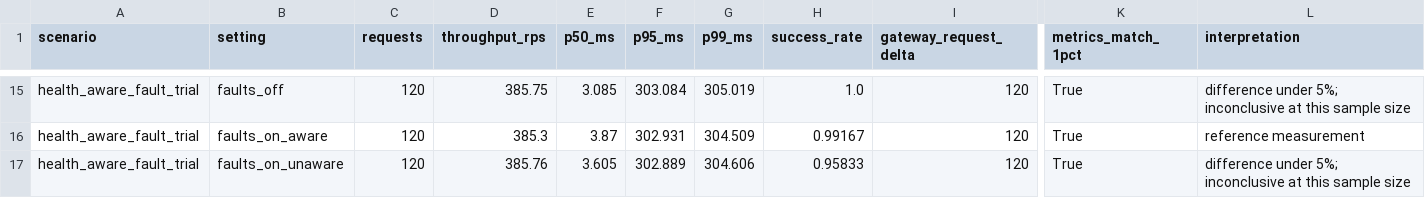
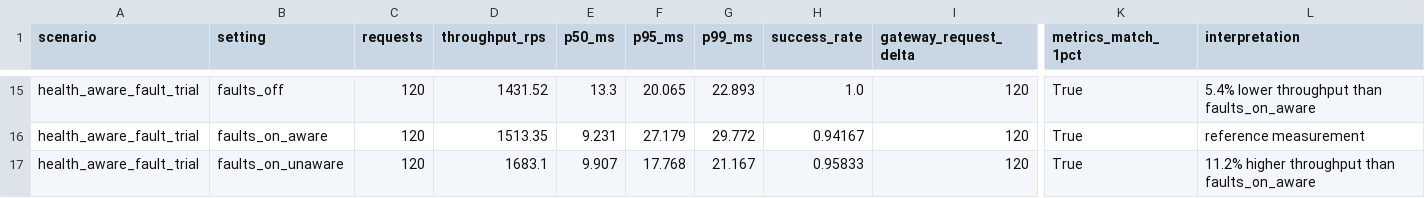
Before and after one commit to HeroCoders09/proxy-gateway, a CSV file: bench/results/phase6_benchmark.csv, drawn as a sheet; only a part is shown, gaps mark what is left out; the diff covers the shown part only; the diff names each change by its address in the sheet, - before the commit and + after, or states it on an @@ line.

```diff
--- a/bench/results/phase6_benchmark.csv
+++ b/bench/results/phase6_benchmark.csv
-D15 (throughput_rps): 385.75
+D15 (throughput_rps): 1431.52
-E15 (p50_ms): 3.085
+E15 (p50_ms): 13.3
-F15 (p95_ms): 303.084
+F15 (p95_ms): 20.065
-G15 (p99_ms): 305.019
+G15 (p99_ms): 22.893
-L15 (interpretation): difference under 5%; inconclusive at this sample size
+L15 (interpretation): 5.4% lower throughput than faults_on_aware
-D16 (throughput_rps): 385.3
+D16 (throughput_rps): 1513.35
-E16 (p50_ms): 3.87
+E16 (p50_ms): 9.231
-F16 (p95_ms): 302.931
+F16 (p95_ms): 27.179
-G16 (p99_ms): 304.509
+G16 (p99_ms): 29.772
-H16 (success_rate): 0.99167
+H16 (success_rate): 0.94167
-D17 (throughput_rps): 385.76
+D17 (throughput_rps): 1683.1
-E17 (p50_ms): 3.605
+E17 (p50_ms): 9.907
-F17 (p95_ms): 302.889
+F17 (p95_ms): 17.768
-G17 (p99_ms): 304.606
+G17 (p99_ms): 21.167
-L17 (interpretation): difference under 5%; inconclusive at this sample size
+L17 (interpretation): 11.2% higher throughput than faults_on_aware
```
Also changed, not shown: 61 edited cells elsewhere in this file, 35 other files.
